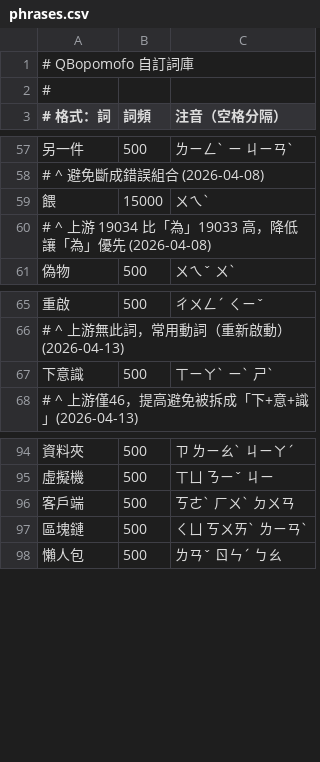
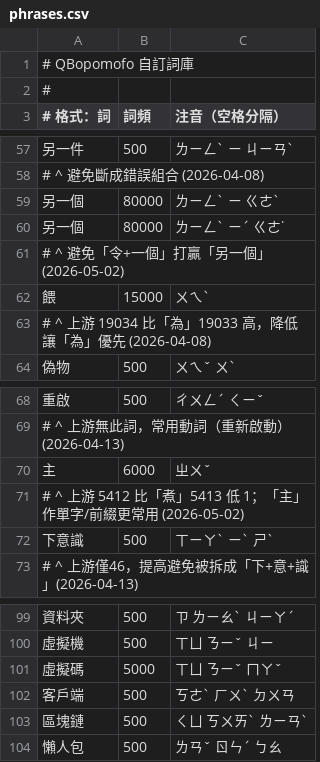
Before and after one commit to tonyq-org/QBopomofo, a CSV file: data-provider/custom-data/phrases.csv, drawn as a sheet; only a part is shown, gaps mark what is left out.

```diff
--- a/data-provider/custom-data/phrases.csv
+++ b/data-provider/custom-data/phrases.csv
@@ -58,2 +58,5 @@
 # ^ 避免斷成錯誤組合 (2026-04-08)
+另一個,80000,ㄌㄧㄥˋ ㄧ ㄍㄜˋ
+另一個,80000,ㄌㄧㄥˋ ㄧˊ ㄍㄜ˙
+# ^ 避免「令+一個」打贏「另一個」(2026-05-02)
 餵,15000,ㄨㄟˋ
@@ -66,2 +69,4 @@
 # ^ 上游無此詞，常用動詞（重新啟動）(2026-04-13)
+主,6000,ㄓㄨˇ
+# ^ 上游 5412 比「煮」5413 低 1；「主」作單字/前綴更常用 (2026-05-02)
 下意識,500,ㄒㄧㄚˋ ㄧˋ ㄕˋ
@@ -95,2 +100,3 @@
 虛擬機,500,ㄒㄩ ㄋㄧˇ ㄐㄧ
+虛擬碼,5000,ㄒㄩ ㄋㄧˇ ㄇㄚˇ
 客戶端,500,ㄎㄜˋ ㄏㄨˋ ㄉㄨㄢ
```
Also changed, not shown: 2 other files.
